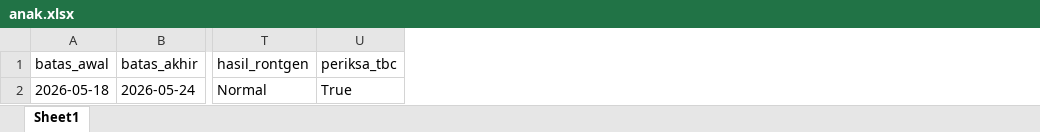
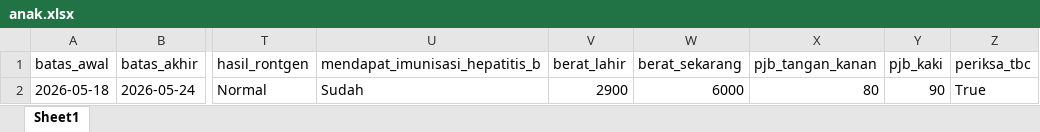
Before and after one commit to stywn93/ckg-helper, an Excel workbook: dataset/anak.xlsx, sheet Sheet1, drawn as a sheet; only a part is shown, gaps mark what is left out; values as stored, in another font and other column widths than the file's, no borders; the diff names each change by its address in the sheet, - before the commit and + after, or states it on an @@ line.

Commit message:
do jantung bawaan, berat lahir, dan riwayat imunisasi hepatitis B

```diff
--- a/dataset/anak.xlsx (sheet Sheet1)
+++ b/dataset/anak.xlsx (sheet Sheet1)
+column U (mendapat_imunisasi_hepatitis_b), row 2: Sudah
+column V (berat_lahir), row 2: 2900
+column W (berat_sekarang), row 2: 6000
+column X (pjb_tangan_kanan), row 2: 80
+column Y (pjb_kaki), row 2: 90
```
Also changed, not shown: 2 other files.
